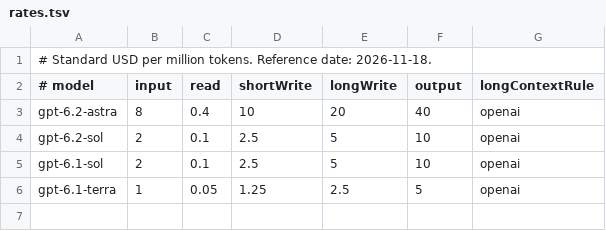
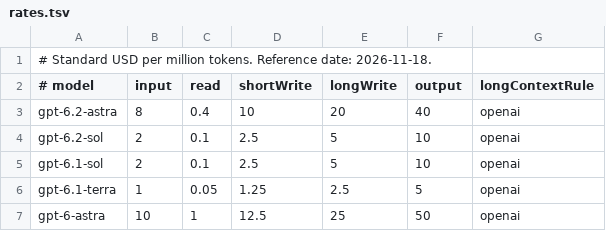
Before and after one commit to jad-eljerdy/slopwatch, a TSV file: Sources/Slopwatch/Resources/rates.tsv, drawn as a sheet; the diff names each change by its address in the sheet, - before the commit and + after, or states it on an @@ line.

Commit message:
Price gpt-6-astra token usage

```diff
--- a/Sources/Slopwatch/Resources/rates.tsv
+++ b/Sources/Slopwatch/Resources/rates.tsv
+row 7: gpt-6-astra | 10 | 1 | 12.5 | 25 | 50 | openai
```
